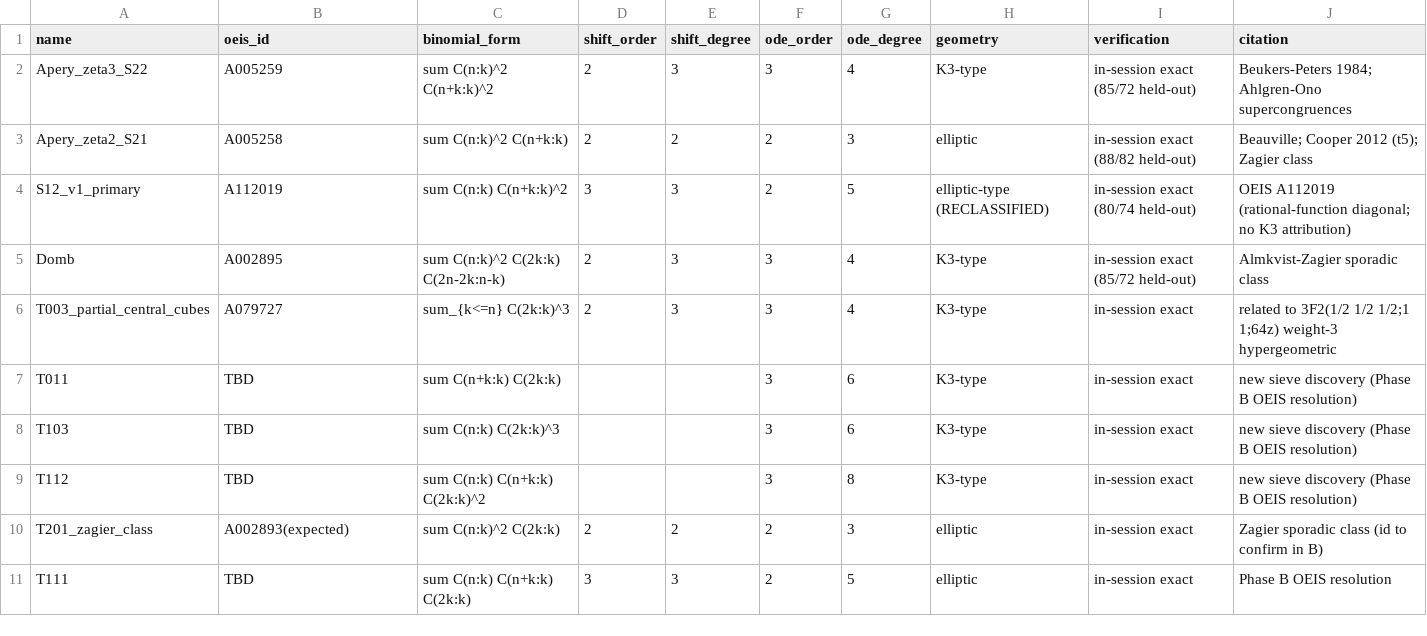
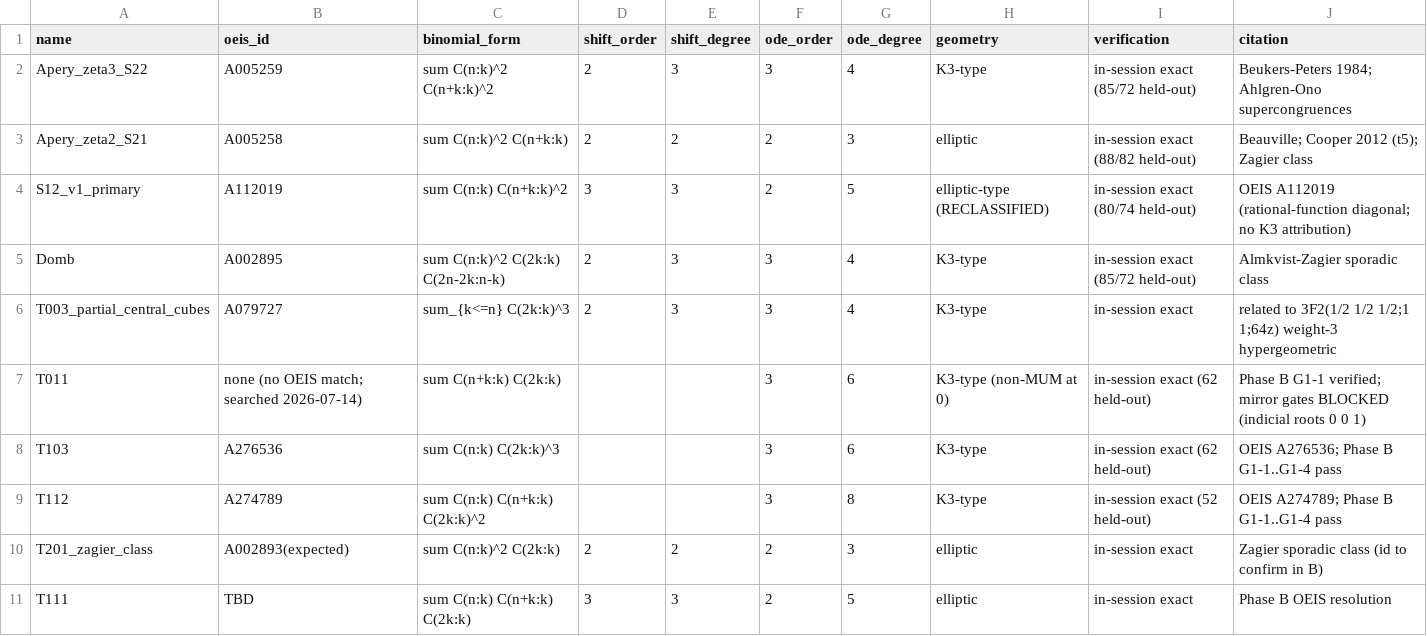
Before and after one commit to xaviercallens/SocrateAI-Scientific-Agora-K3-DarkMatter, a CSV file: data/autoresearch_v2/CLASSIFIED_SPORADICS.csv, drawn as a sheet; only a part is shown; the diff covers the shown part only.

```diff
--- a/data/autoresearch_v2/CLASSIFIED_SPORADICS.csv
+++ b/data/autoresearch_v2/CLASSIFIED_SPORADICS.csv
@@ -6,5 +6,5 @@ Domb,A002895,sum C(n:k)^2 C(2k:k) C(2n-2k:n-k),2,3,3,4,K3-type,in-session exact
 T003_partial_central_cubes,A079727,sum_{k<=n} C(2k:k)^3,2,3,3,4,K3-type,in-session exact,related to 3F2(1/2 1/2 1/2;1 1;64z) weight-3 hypergeometric
-T011,TBD,sum C(n+k:k) C(2k:k),,,3,6,K3-type,in-session exact,new sieve discovery (Phase B OEIS resolution)
-T103,TBD,sum C(n:k) C(2k:k)^3,,,3,6,K3-type,in-session exact,new sieve discovery (Phase B OEIS resolution)
-T112,TBD,sum C(n:k) C(n+k:k) C(2k:k)^2,,,3,8,K3-type,in-session exact,new sieve discovery (Phase B OEIS resolution)
+T011,none (no OEIS match; searched 2026-07-14),sum C(n+k:k) C(2k:k),,,3,6,K3-type (non-MUM at 0),in-session exact (62 held-out),Phase B G1-1 verified; mirror gates BLOCKED (indicial roots 0 0 1)
+T103,A276536,sum C(n:k) C(2k:k)^3,,,3,6,K3-type,in-session exact (62 held-out),OEIS A276536; Phase B G1-1..G1-4 pass
+T112,A274789,sum C(n:k) C(n+k:k) C(2k:k)^2,,,3,8,K3-type,in-session exact (52 held-out),OEIS A274789; Phase B G1-1..G1-4 pass
 T201_zagier_class,A002893(expected),sum C(n:k)^2 C(2k:k),2,2,2,3,elliptic,in-session exact,Zagier sporadic class (id to confirm in B)
```
Also changed, not shown: 1 added row and 35 edited cells elsewhere in this file, 2 other files.
